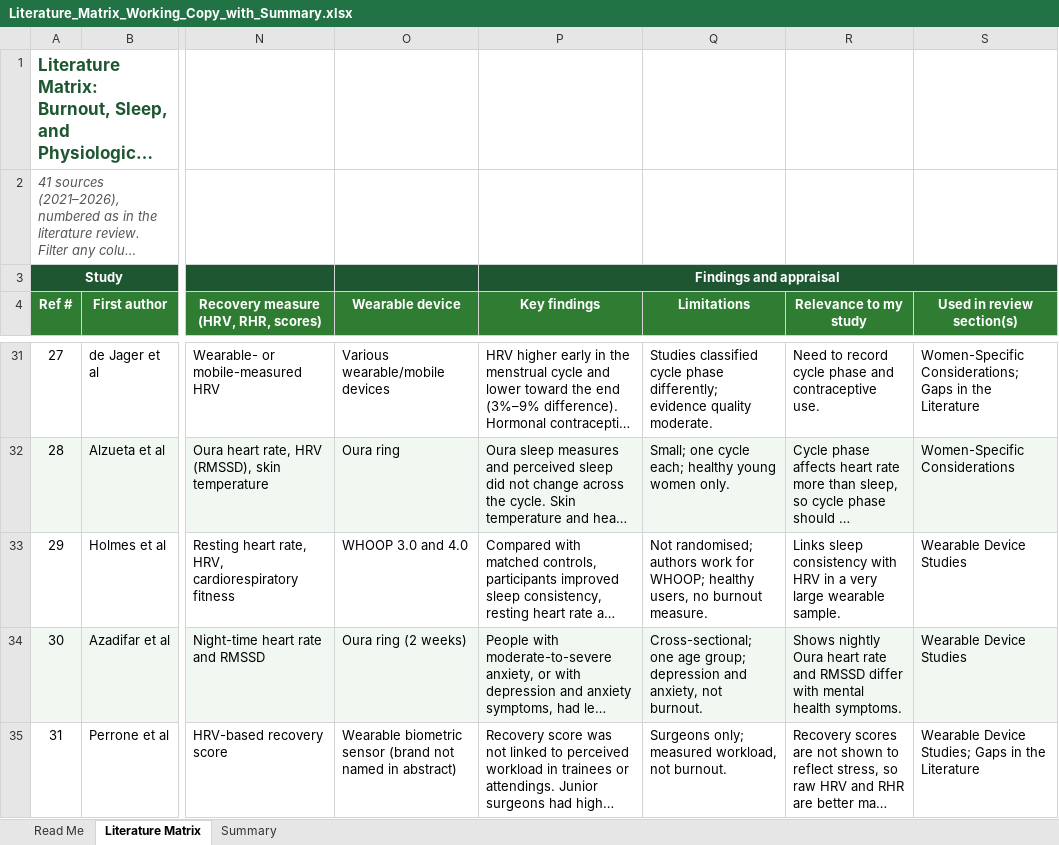
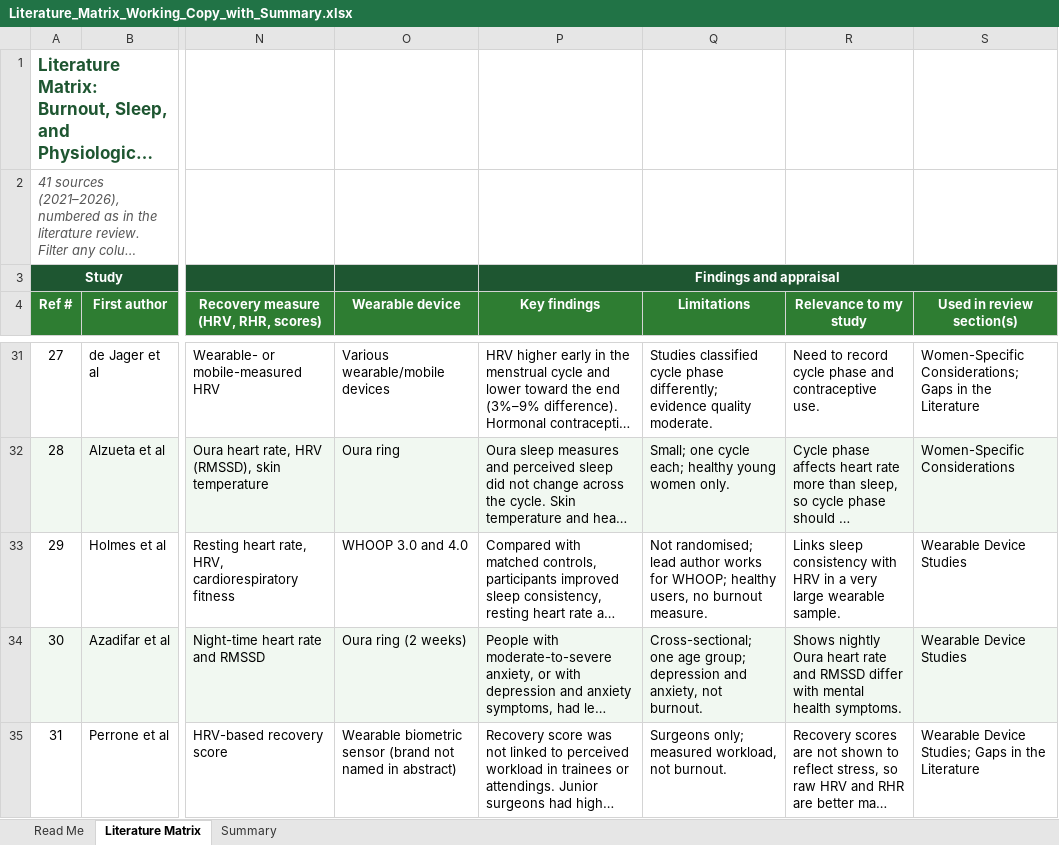
Before and after one commit to adebowa96/Research, an Excel workbook: downloads/Literature_Matrix_Working_Copy_with_Summary.xlsx, sheet Literature Matrix, drawn as a sheet; only a part is shown, gaps mark what is left out; long unchanged cells end in …; values as stored, in another font and other column widths than the file's, no borders; charts and pictures and conditional formats not drawn; the diff names each change by its address in the sheet, - before the commit and + after, or states it on an @@ line.

```diff
--- a/downloads/Literature_Matrix_Working_Copy_with_Summary.xlsx (sheet Literature Matrix)
+++ b/downloads/Literature_Matrix_Working_Copy_with_Summary.xlsx (sheet Literature Matrix)
-Q33 (Limitations): Not randomised; authors work for WHOOP;…
+Q33 (Limitations): Not randomised; lead author works for WHOOP;…
```
Also changed, not shown: downloads/Literature_Matrix_Burnout_Sleep_Recovery_Women.xlsx, 4 other files.
